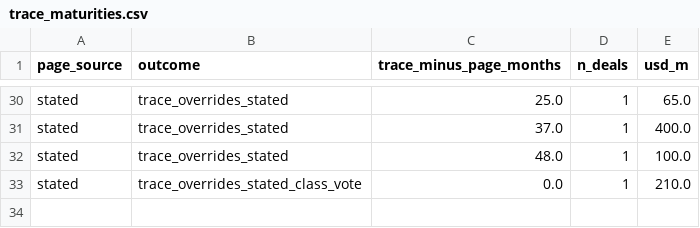
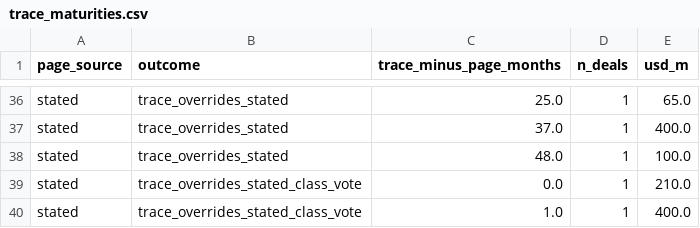
Before and after one commit to carospark/cat-bond-issuance, a CSV file: data/validation_dashboards/trace_maturities.csv, drawn as a sheet; only a part is shown, gaps mark what is left out; the diff covers the shown part only; the diff names each change by its address in the sheet, - before the commit and + after, or states it on an @@ line.

```diff
--- a/data/validation_dashboards/trace_maturities.csv
+++ b/data/validation_dashboards/trace_maturities.csv
+row 40: stated | trace_overrides_stated_class_vote | 1.0 | 1 | 400.0
```
Also changed, not shown: 6 added rows and 24 edited cells elsewhere in this file, data/validation_dashboards/maturities.csv, data/validation_dashboards/outstanding.csv, 4 other files.
